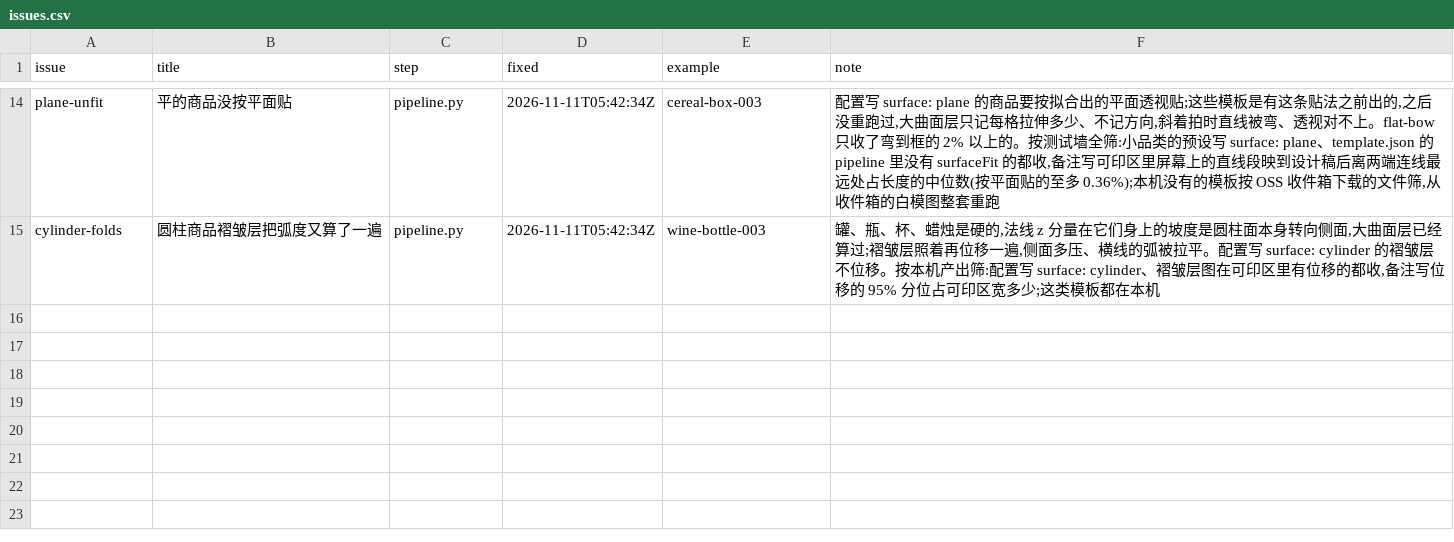
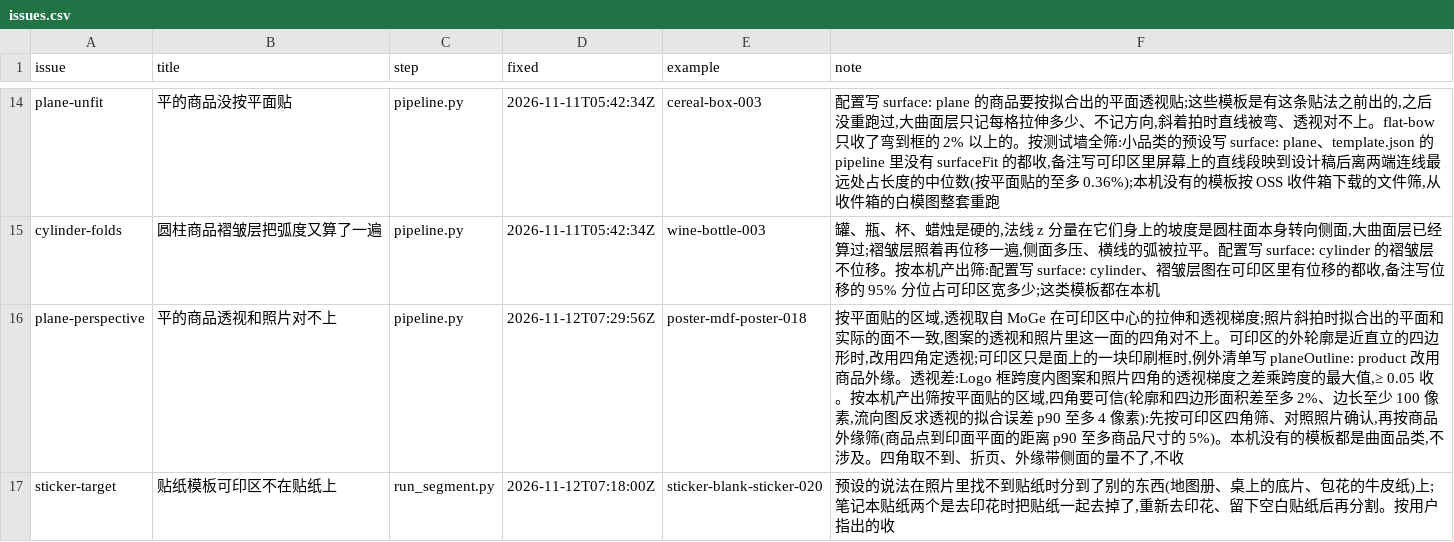
Before and after one commit to uzzor713/mockup-template-pipeline, a CSV file: fixes/issues.csv, drawn as a sheet; only a part is shown, gaps mark what is left out.

```diff
--- a/fixes/issues.csv
+++ b/fixes/issues.csv
@@ -15 +15,3 @@ plane-unfit,平的商品没按平面贴,pipeline.py,2026-11-11T05:42:34Z,cereal-
 cylinder-folds,圆柱商品褶皱层把弧度又算了一遍,pipeline.py,2026-11-11T05:42:34Z,wine-bottle-003,"罐、瓶、杯、蜡烛是硬的,法线 z 分量在它们身上的坡度是圆柱面本身转向侧面,大曲面层已经算过;褶皱层照着再位移一遍,侧面多压、横线的弧被拉平。配置写 surface: cylinder 的褶皱层不位移。按本机产出筛:配置写 surface: cylinder、褶皱层图在可印区里有位移的都收,备注写位移的 95% 分位占可印区宽多少;这类模板都在本机"
+plane-perspective,平的商品透视和照片对不上,pipeline.py,2026-11-12T07:29:56Z,poster-mdf-poster-018,"按平面贴的区域,透视取自 MoGe 在可印区中心的拉伸和透视梯度;照片斜拍时拟合出的平面和实际的面不一致,图案的透视和照片里这一面的四角对不上。可印区的外轮廓是近直立的四边形时,改用四角定透视;可印区只是面上的一块印刷框时,例外清单写 planeOutline: product 改用商品外缘。透视差:Logo 框跨度内图案和照片四角的透视梯度之差乘跨度的最大值,≥ 0.05 收。按本机产出筛按平面贴的区域,四角要可信(轮廓和四边形面积差至多 2%、边长至少 100 像素,流向图反求透视的拟合误差 p90 至多 4 像素):先按可印区四角筛、对照照片确认,再按商品外缘筛(商品点到印面平面的距离 p90 至多商品尺寸的 5%)。本机没有的模板都是曲面品类,不涉及。四角取不到、折页、外缘带侧面的量不了,不收"
+sticker-target,贴纸模板可印区不在贴纸上,run_segment.py,2026-11-12T07:18:00Z,sticker-blank-sticker-020,"预设的说法在照片里找不到贴纸时分到了别的东西(地图册、桌上的底片、包花的牛皮纸)上;笔记本贴纸两个是去印花时把贴纸一起去掉了,重新去印花、留下空白贴纸后再分割。按用户指出的收"
```
Also changed, not shown: 1 other file.
